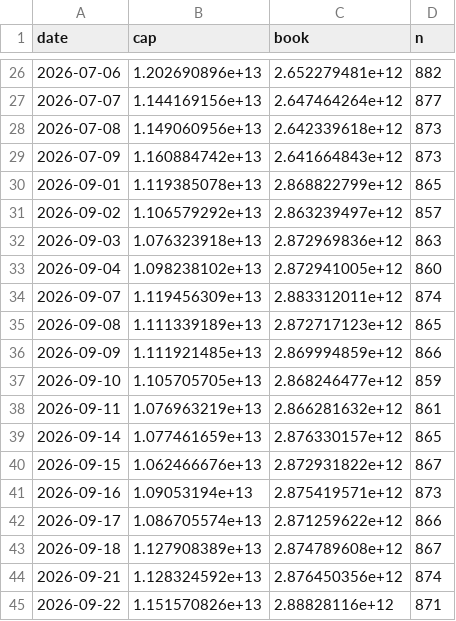
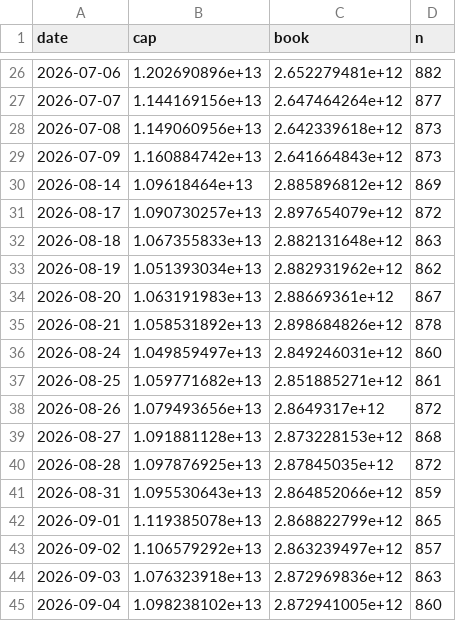
Before and after one commit to higumalu/taiex-pulse, a CSV file: tpex_daily.csv, drawn as a sheet; only a part is shown, gaps mark what is left out; the shorter side is filled out with more unchanged rows.

```diff
--- a/tpex_daily.csv
+++ b/tpex_daily.csv
@@ -29,2 +29,14 @@ date,cap,book,n
 2026-07-09,1.160884742e+13,2.641664843e+12,873
+2026-08-14,1.09618464e+13,2.885896812e+12,869
+2026-08-17,1.090730257e+13,2.897654079e+12,872
+2026-08-18,1.067355833e+13,2.882131648e+12,863
+2026-08-19,1.051393034e+13,2.882931962e+12,862
+2026-08-20,1.063191983e+13,2.88669361e+12,867
+2026-08-21,1.058531892e+13,2.898684826e+12,878
+2026-08-24,1.049859497e+13,2.849246031e+12,860
+2026-08-25,1.059771682e+13,2.851885271e+12,861
+2026-08-26,1.079493656e+13,2.8649317e+12,872
+2026-08-27,1.091881128e+13,2.873228153e+12,868
+2026-08-28,1.097876925e+13,2.87845035e+12,872
+2026-08-31,1.095530643e+13,2.864852066e+12,859
 2026-09-01,1.119385078e+13,2.868822799e+12,865
```
Also changed, not shown: taiex.csv, taifex_net_oi.csv, 3 other files.
